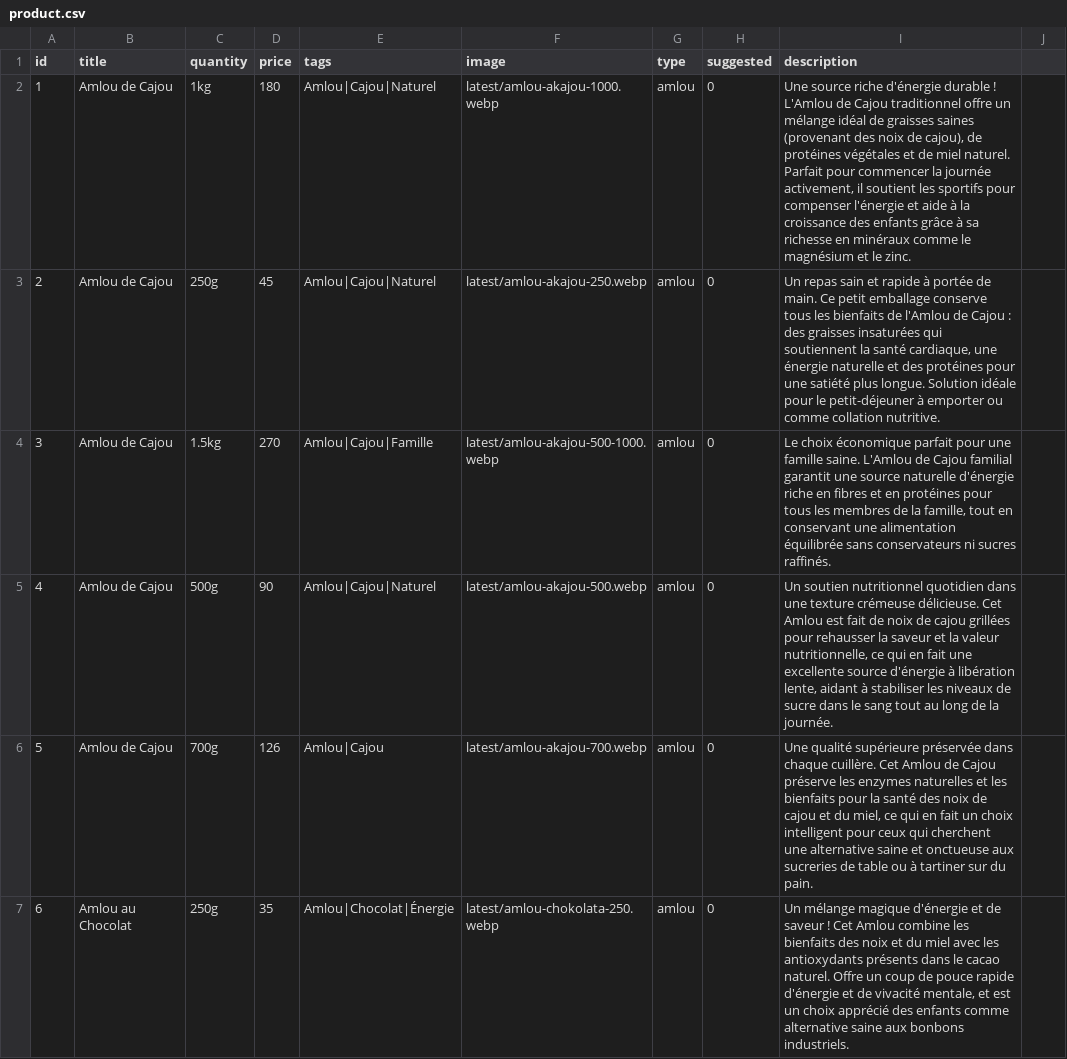
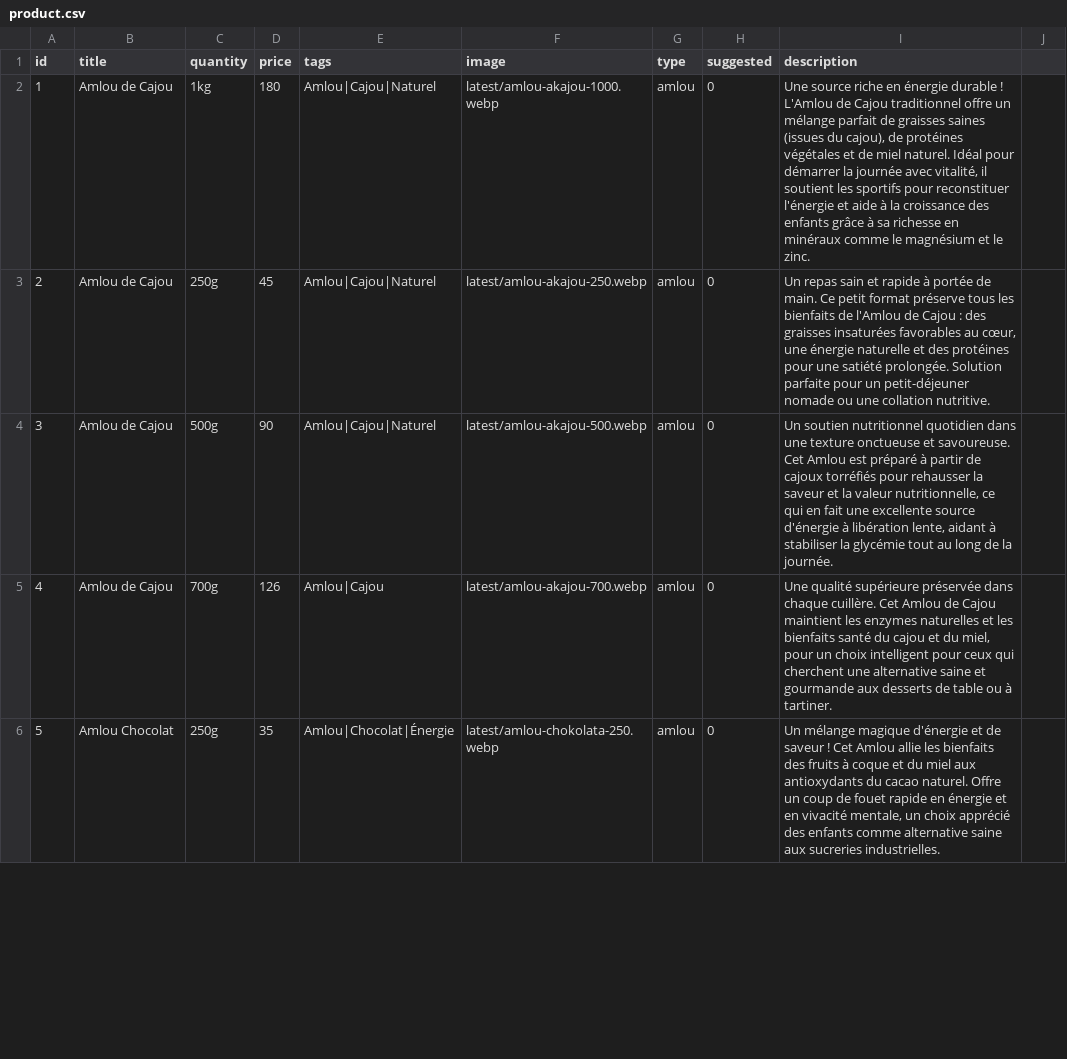
Before and after one commit to mezzinea/igrbio, a CSV file: fr/product.csv, drawn as a sheet; only a part is shown; removed rows and columns are numbered as before the commit, all else as after; the diff covers the shown part only; the diff names each change by its address in the sheet, - before the commit and + after, or states it on an @@ line.

```diff
--- a/fr/product.csv
+++ b/fr/product.csv
-I2 (description): …source riche d'énergie durable ! L'Amlou de Cajou traditionnel offre un mélange idéal de graisses saines (provenant des noix de cajou), de protéines végétales et de miel naturel. Parfait pour commencer la journée activement, il soutient les sportifs pour compenser l'énergie et…
+I2 (description): …source riche en énergie durable ! L'Amlou de Cajou traditionnel offre un mélange parfait de graisses saines (issues du cajou), de protéines végétales et de miel naturel. Idéal pour démarrer la journée avec vitalité, il soutient les sportifs pour reconstituer l'énergie et…
-I3 (description): …Ce petit emballage conserve tous les bienfaits de l'Amlou de Cajou : des graisses insaturées qui soutiennent la santé cardiaque, une énergie naturelle et des protéines pour une satiété plus longue. Solution idéale pour le petit-déjeuner à emporter ou comme collation nutritive.
+I3 (description): …Ce petit format préserve tous les bienfaits de l'Amlou de Cajou : des graisses insaturées favorables au cœur, une énergie naturelle et des protéines pour une satiété prolongée. Solution parfaite pour un petit-déjeuner nomade ou une collation nutritive.
-row 4: 3 | Amlou de Cajou | 1.5kg | 270 | Amlou|Cajou|Famille | latest/amlou-akajou-500-1000.webp | amlou | 0 | Le choix économique parfait pour une famille saine. L'Amlou de Cajou familial garantit une source naturelle d'énergie riche en fibres et en protéines pour tous les membres de la famille, tout en conservant une alimentation équilibrée sans conservateurs ni sucres raffinés.
@@ column A (id) renumbered from row 4 down @@
-I4 (description): …une texture crémeuse délicieuse. Cet Amlou est fait de noix de cajou grillées pour rehausser la saveur et la valeur nutritionnelle, ce qui en fait une excellente source d'énergie à libération lente, aidant à stabiliser les niveaux de sucre dans le sang tout au…
+I4 (description): …une texture onctueuse et savoureuse. Cet Amlou est préparé à partir de cajoux torréfiés pour rehausser la saveur et la valeur nutritionnelle, ce qui en fait une excellente source d'énergie à libération lente, aidant à stabiliser la glycémie tout au…
-I5 (description): …de Cajou préserve les enzymes naturelles et les bienfaits pour la santé des noix de cajou et du miel, ce qui en fait un choix intelligent pour ceux qui cherchent une alternative saine et onctueuse aux sucreries de table ou à tartiner sur du pain.
+I5 (description): …de Cajou maintient les enzymes naturelles et les bienfaits santé du cajou et du miel, pour un choix intelligent pour ceux qui cherchent une alternative saine et gourmande aux desserts de table ou à tartiner.
-B6 (title): Amlou au Chocolat
+B6 (title): Amlou Chocolat
-I6 (description): …Cet Amlou combine les bienfaits des noix et du miel avec les antioxydants présents dans le cacao naturel. Offre un coup de pouce rapide d'énergie et de vivacité mentale, et est un choix apprécié des enfants comme alternative saine aux bonbons industriels.
+I6 (description): …Cet Amlou allie les bienfaits des fruits à coque et du miel aux antioxydants du cacao naturel. Offre un coup de fouet rapide en énergie et en vivacité mentale, un choix apprécié des enfants comme alternative saine aux sucreries industrielles.
```
Also changed, not shown: 13 removed rows and 51 edited cells elsewhere in this file, ar/product.csv, en/product.csv.
